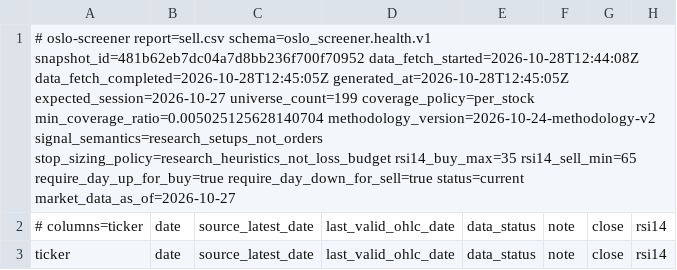
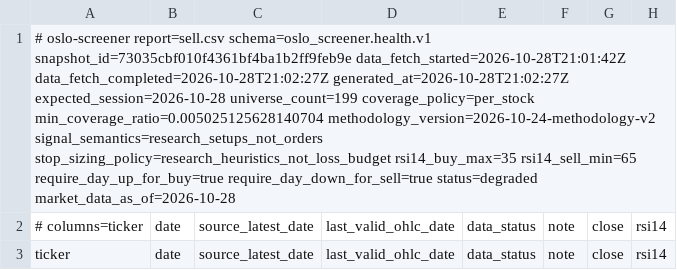
Before and after one commit to keresell-coder/oslo-screener, a CSV file: sell.csv, drawn as a sheet; only a part is shown; the diff covers the shown part only; the diff names each change by its address in the sheet, - before the commit and + after, or states it on an @@ line.

```diff
--- a/sell.csv
+++ b/sell.csv
-A1: …report=sell.csv schema=oslo_screener.health.v1 snapshot_id=481b62eb7dc04a7d8bb236f700f70952 data_fetch_started=2026-10-28T12:44:08Z data_fetch_completed=2026-10-28T12:45:05Z generated_at=2026-10-28T12:45:05Z expected_session=2026-10-27 universe_count=199 coverage_policy=per_stock min_coverage_ratio=0.005025125628140704 methodology_version=2026-10-24-methodology-v2 signal_semantics=research_setups_not_orders stop_sizing_policy=research_heuristics_not_loss_budget rsi14_buy_max=35 rsi14_sell_min=65 require_day_up_for_buy=true require_day_down_for_sell=true status=current market_data_as_of=2026-10-27
+A1: …report=sell.csv schema=oslo_screener.health.v1 snapshot_id=73035cbf010f4361bf4ba1b2ff9feb9e data_fetch_started=2026-10-28T21:01:42Z data_fetch_completed=2026-10-28T21:02:27Z generated_at=2026-10-28T21:02:27Z expected_session=2026-10-28 universe_count=199 coverage_policy=per_stock min_coverage_ratio=0.005025125628140704 methodology_version=2026-10-24-methodology-v2 signal_semantics=research_setups_not_orders stop_sizing_policy=research_heuristics_not_loss_budget rsi14_buy_max=35 rsi14_sell_min=65 require_day_up_for_buy=true require_day_down_for_sell=true status=degraded market_data_as_of=2026-10-28
```
Also changed, not shown: 2 added rows, 2 removed rows and 20 edited cells elsewhere in this file, buy.csv, latest.csv, 8 other files.
